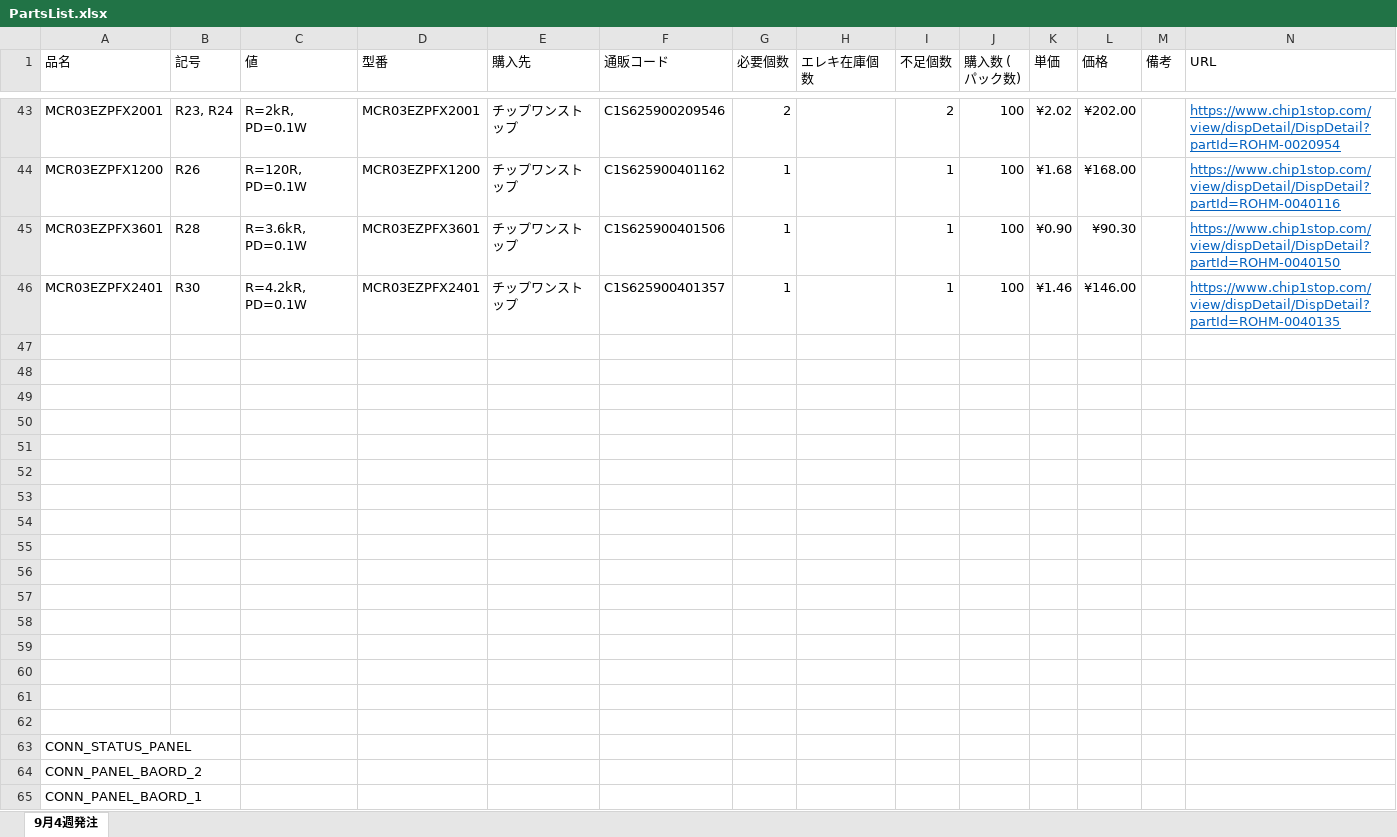
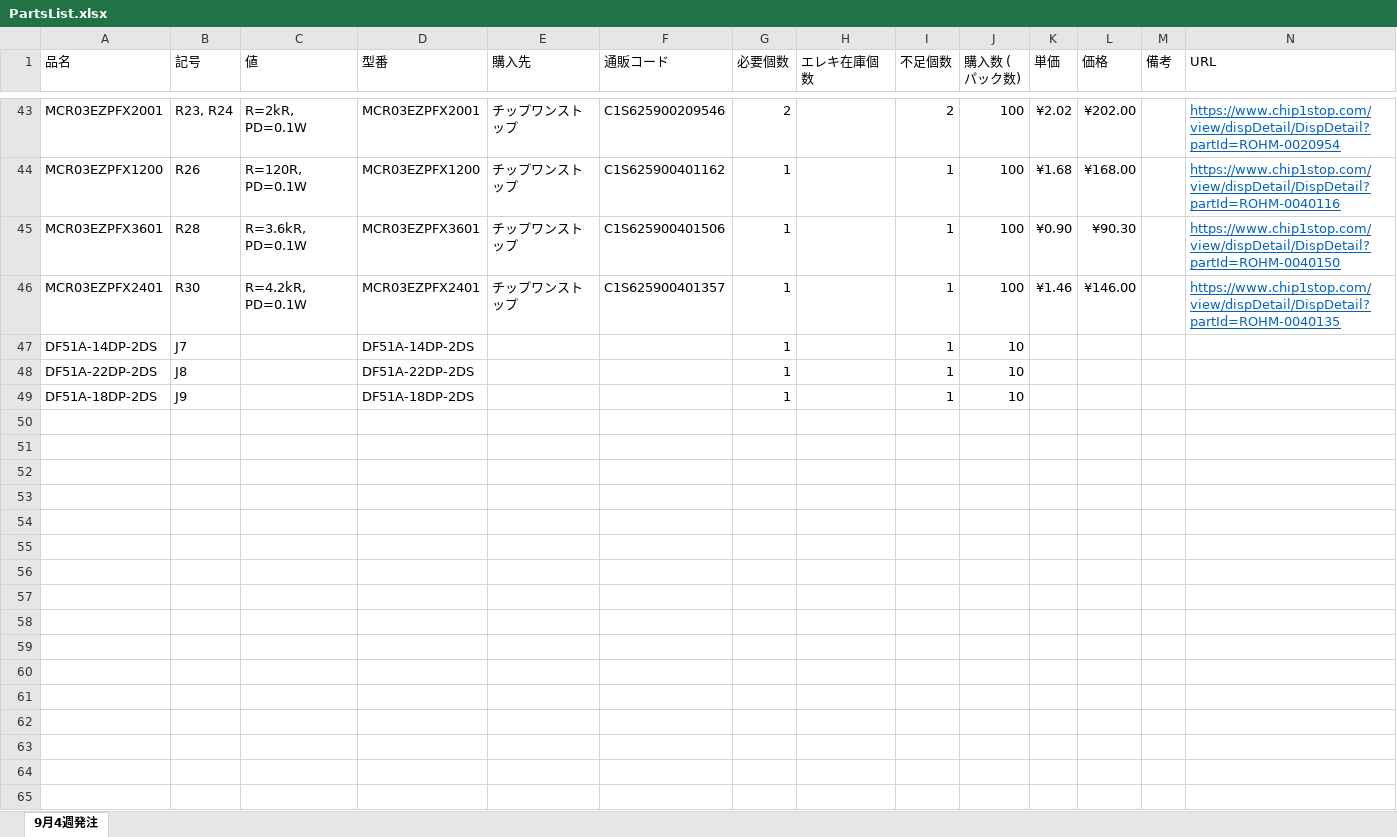
Before and after one commit to tokai-student-rocket-project/Gen6-GSE-Elec, an Excel workbook: Documents/Development/PartsList.xlsx, sheet 9月4週発注, drawn as a sheet; only a part is shown, gaps mark what is left out; values as stored, in another font and other column widths than the file's, no borders; removed rows and columns are numbered as before the commit, all else as after; the diff names each change by its address in the sheet, - before the commit and + after, or states it on an @@ line.

Commit message:
ヒロセコネクタを部品表に記載（購入先は未定）

```diff
--- a/Documents/Development/PartsList.xlsx (sheet 9月4週発注)
+++ b/Documents/Development/PartsList.xlsx (sheet 9月4週発注)
-row 47: (empty)
+row 47: DF51A-14DP-2DS | J7 |  | DF51A-14DP-2DS |  |  | 1 |  | 1 | 10
-row 48: (empty)
+row 48: DF51A-22DP-2DS | J8 |  | DF51A-22DP-2DS |  |  | 1 |  | 1 | 10
-row 49: (empty)
+row 49: DF51A-18DP-2DS | J9 |  | DF51A-18DP-2DS |  |  | 1 |  | 1 | 10
-row 50: (empty)
-row 51: (empty)
-row 52: (empty)
-row 53: (empty)
-row 54: (empty)
-row 55: (empty)
-row 56: (empty)
-row 57: (empty)
-row 58: (empty)
-row 59: (empty)
-row 60: (empty)
-row 61: (empty)
-row 62: (empty)
-row 63: CONN_STATUS_PANEL
-row 64: CONN_PANEL_BAORD_2
-row 65: CONN_PANEL_BAORD_1
```
